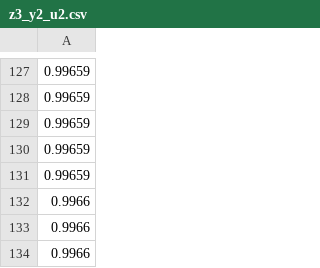
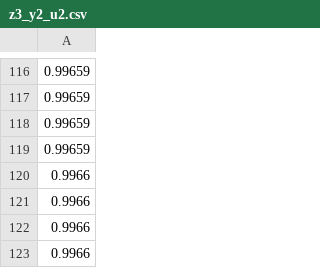
Before and after one commit to WalczakPaulo/PUST, a CSV file: Project3/z3_y2_u2.csv, drawn as a sheet; only a part is shown, gaps mark what is left out; the shorter side is filled out with more unchanged rows; the diff covers the shown part only.

```diff
--- a/Project3/z3_y2_u2.csv
+++ b/Project3/z3_y2_u2.csv
@@ -130,3 +119,2 @@
 0.99659
-0.99659
 0.9966
```
Also changed, not shown: other rows of this file, Project3/z3_y1_u1.csv, Project3/z3_y1_u2.csv, 3 other files.
